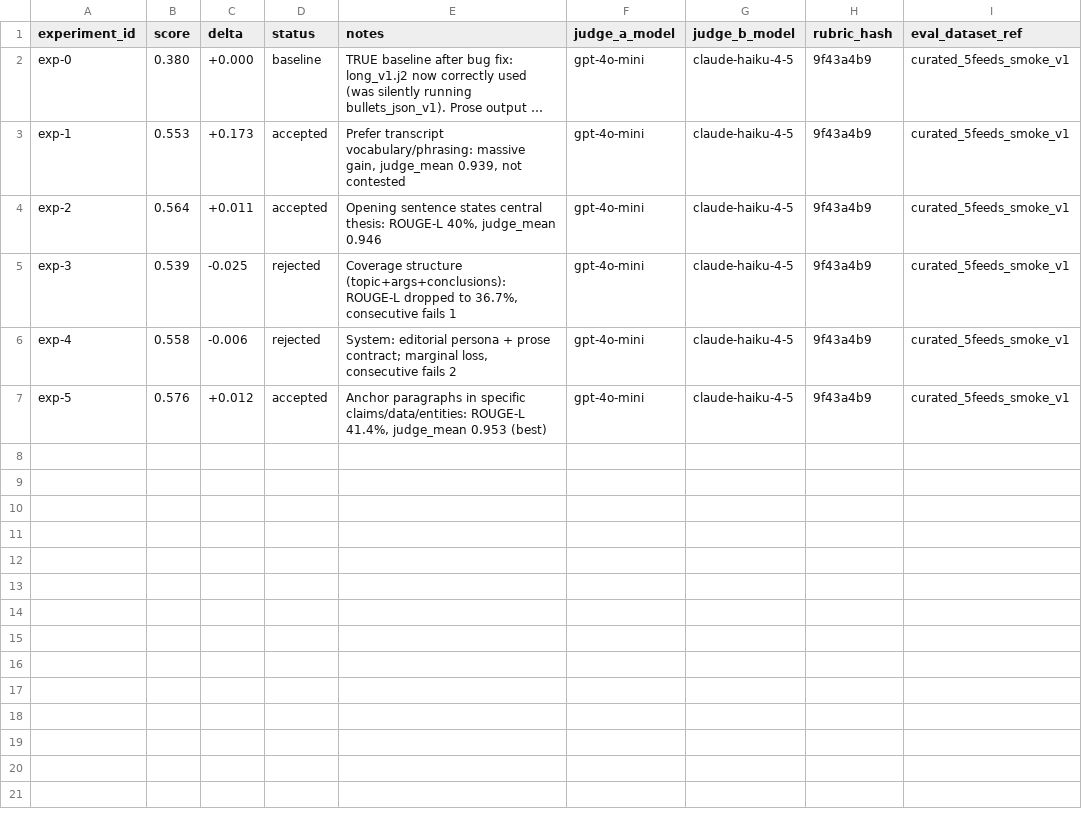
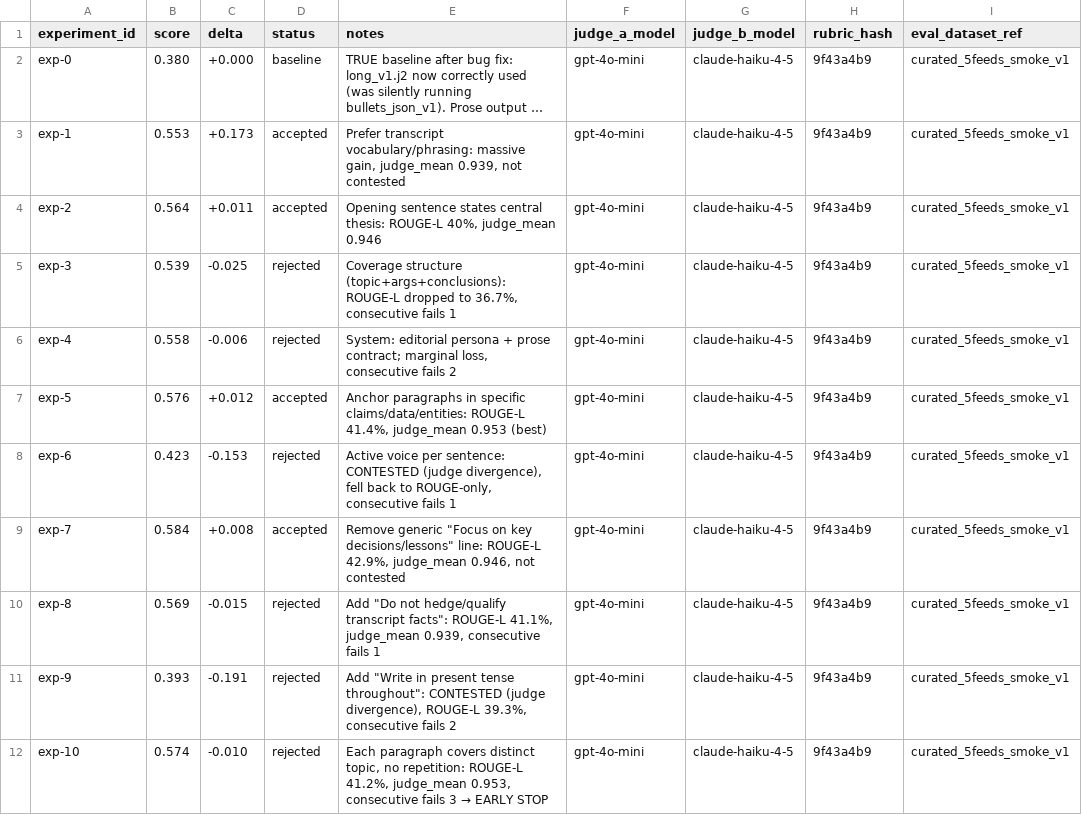
Before and after one commit to chipi/podcast_scraper, a TSV file: autoresearch/prompt_tuning/results_summary.tsv, drawn as a sheet; long unchanged cells end in …; the diff names each change by its address in the sheet, - before the commit and + after, or states it on an @@ line.

```diff
--- a/autoresearch/prompt_tuning/results_summary.tsv
+++ b/autoresearch/prompt_tuning/results_summary.tsv
+row 8: exp-6 | 0.423 | -0.153 | rejected | Active voice per sentence: CONTESTED (judge divergence), fell back to ROUGE-only, consecutive fails 1 | gpt-4o-mini | claude-haiku-4-5 | 9f43a4b9 | curated_5feeds_smoke_v1
+row 9: exp-7 | 0.584 | +0.008 | accepted | Remove generic "Focus on key decisions/lessons" line: ROUGE-L 42.9%, judge_mean 0.946, not contested | gpt-4o-mini | claude-haiku-4-5 | 9f43a4b9 | curated_5feeds_smoke_v1
+row 10: exp-8 | 0.569 | -0.015 | rejected | Add "Do not hedge/qualify transcript facts": ROUGE-L 41.1%, judge_mean 0.939, consecutive fails 1 | gpt-4o-mini | claude-haiku-4-5 | 9f43a4b9 | curated_5feeds_smoke_v1
+row 11: exp-9 | 0.393 | -0.191 | rejected | Add "Write in present tense throughout": CONTESTED (judge divergence), ROUGE-L 39.3%, consecutive fails 2 | gpt-4o-mini | claude-haiku-4-5 | 9f43a4b9 | curated_5feeds_smoke_v1
+row 12: exp-10 | 0.574 | -0.010 | rejected | Each paragraph covers distinct topic, no repetition: ROUGE-L 41.2%, judge_mean 0.953, consecutive fails 3 → EARLY STOP | gpt-4o-mini | claude-haiku-4-5 | 9f43a4b9 | curated_5feeds_smoke_v1
```
